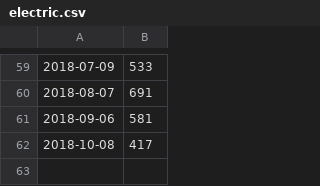
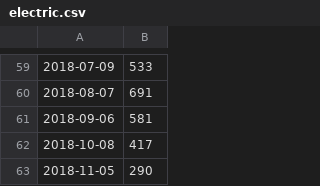
Before and after one commit to frohman04/utility-stats, a CSV file: electric.csv, drawn as a sheet; only a part is shown, gaps mark what is left out.

Commit message:
Add electric usage for Nov 2018

```diff
--- a/electric.csv
+++ b/electric.csv
@@ -62 +62,2 @@
 2018-10-08,417
+2018-11-05,290
```
